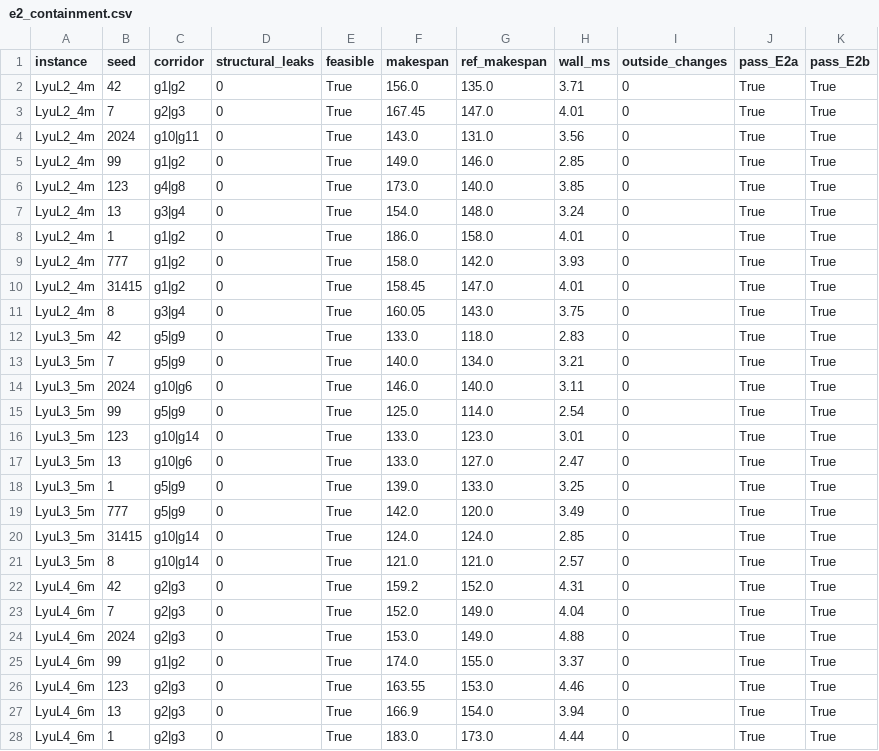
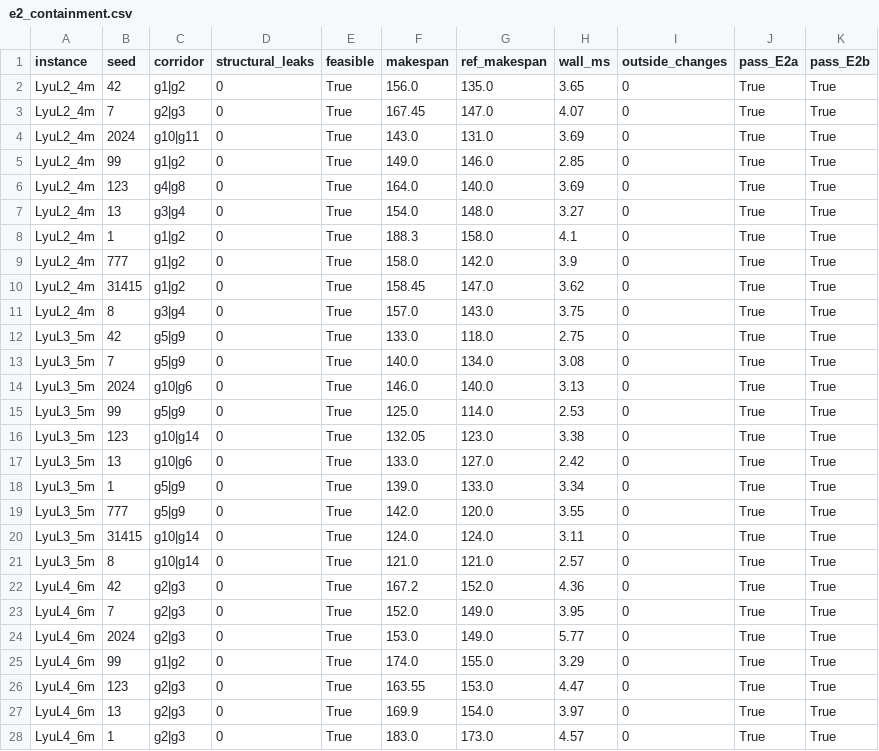
Before and after one commit to analyst2004lx/paper01, a CSV file: STRC/experiments/pub_layouts/e2_containment.csv, drawn as a sheet; only a part is shown; the diff covers the shown part only.

```diff
--- a/STRC/experiments/pub_layouts/e2_containment.csv
+++ b/STRC/experiments/pub_layouts/e2_containment.csv
@@ -1,28 +1,28 @@
 instance,seed,corridor,structural_leaks,feasible,makespan,ref_makespan,wall_ms,outside_changes,pass_E2a,pass_E2b
-LyuL2_4m,42,g1|g2,0,True,156.0,135.0,3.71,0,True,True
-LyuL2_4m,7,g2|g3,0,True,167.45,147.0,4.01,0,True,True
-LyuL2_4m,2024,g10|g11,0,True,143.0,131.0,3.56,0,True,True
+LyuL2_4m,42,g1|g2,0,True,156.0,135.0,3.65,0,True,True
+LyuL2_4m,7,g2|g3,0,True,167.45,147.0,4.07,0,True,True
+LyuL2_4m,2024,g10|g11,0,True,143.0,131.0,3.69,0,True,True
 LyuL2_4m,99,g1|g2,0,True,149.0,146.0,2.85,0,True,True
-LyuL2_4m,123,g4|g8,0,True,173.0,140.0,3.85,0,True,True
-LyuL2_4m,13,g3|g4,0,True,154.0,148.0,3.24,0,True,True
-LyuL2_4m,1,g1|g2,0,True,186.0,158.0,4.01,0,True,True
-LyuL2_4m,777,g1|g2,0,True,158.0,142.0,3.93,0,True,True
-LyuL2_4m,31415,g1|g2,0,True,158.45,147.0,4.01,0,True,True
-LyuL2_4m,8,g3|g4,0,True,160.05,143.0,3.75,0,True,True
-LyuL3_5m,42,g5|g9,0,True,133.0,118.0,2.83,0,True,True
-LyuL3_5m,7,g5|g9,0,True,140.0,134.0,3.21,0,True,True
-LyuL3_5m,2024,g10|g6,0,True,146.0,140.0,3.11,0,True,True
-LyuL3_5m,99,g5|g9,0,True,125.0,114.0,2.54,0,True,True
-LyuL3_5m,123,g10|g14,0,True,133.0,123.0,3.01,0,True,True
-LyuL3_5m,13,g10|g6,0,True,133.0,127.0,2.47,0,True,True
-LyuL3_5m,1,g5|g9,0,True,139.0,133.0,3.25,0,True,True
-LyuL3_5m,777,g5|g9,0,True,142.0,120.0,3.49,0,True,True
-LyuL3_5m,31415,g10|g14,0,True,124.0,124.0,2.85,0,True,True
+LyuL2_4m,123,g4|g8,0,True,164.0,140.0,3.69,0,True,True
+LyuL2_4m,13,g3|g4,0,True,154.0,148.0,3.27,0,True,True
+LyuL2_4m,1,g1|g2,0,True,188.3,158.0,4.1,0,True,True
+LyuL2_4m,777,g1|g2,0,True,158.0,142.0,3.9,0,True,True
+LyuL2_4m,31415,g1|g2,0,True,158.45,147.0,3.62,0,True,True
+LyuL2_4m,8,g3|g4,0,True,157.0,143.0,3.75,0,True,True
+LyuL3_5m,42,g5|g9,0,True,133.0,118.0,2.75,0,True,True
+LyuL3_5m,7,g5|g9,0,True,140.0,134.0,3.08,0,True,True
+LyuL3_5m,2024,g10|g6,0,True,146.0,140.0,3.13,0,True,True
+LyuL3_5m,99,g5|g9,0,True,125.0,114.0,2.53,0,True,True
+LyuL3_5m,123,g10|g14,0,True,132.05,123.0,3.38,0,True,True
+LyuL3_5m,13,g10|g6,0,True,133.0,127.0,2.42,0,True,True
+LyuL3_5m,1,g5|g9,0,True,139.0,133.0,3.34,0,True,True
+LyuL3_5m,777,g5|g9,0,True,142.0,120.0,3.55,0,True,True
+LyuL3_5m,31415,g10|g14,0,True,124.0,124.0,3.11,0,True,True
 LyuL3_5m,8,g10|g14,0,True,121.0,121.0,2.57,0,True,True
-LyuL4_6m,42,g2|g3,0,True,159.2,152.0,4.31,0,True,True
-LyuL4_6m,7,g2|g3,0,True,152.0,149.0,4.04,0,True,True
-LyuL4_6m,2024,g2|g3,0,True,153.0,149.0,4.88,0,True,True
-LyuL4_6m,99,g1|g2,0,True,174.0,155.0,3.37,0,True,True
-LyuL4_6m,123,g2|g3,0,True,163.55,153.0,4.46,0,True,True
-LyuL4_6m,13,g2|g3,0,True,166.9,154.0,3.94,0,True,True
-LyuL4_6m,1,g2|g3,0,True,183.0,173.0,4.44,0,True,True
+LyuL4_6m,42,g2|g3,0,True,167.2,152.0,4.36,0,True,True
+LyuL4_6m,7,g2|g3,0,True,152.0,149.0,3.95,0,True,True
+LyuL4_6m,2024,g2|g3,0,True,153.0,149.0,5.77,0,True,True
+LyuL4_6m,99,g1|g2,0,True,174.0,155.0,3.29,0,True,True
+LyuL4_6m,123,g2|g3,0,True,163.55,153.0,4.47,0,True,True
+LyuL4_6m,13,g2|g3,0,True,169.9,154.0,3.97,0,True,True
+LyuL4_6m,1,g2|g3,0,True,183.0,173.0,4.57,0,True,True
```
Also changed, not shown: 30 edited cells elsewhere in this file, STRC/experiments/expanded/e2_containment.csv, STRC/experiments/expanded/e3_boundary.csv, 53 other files.
